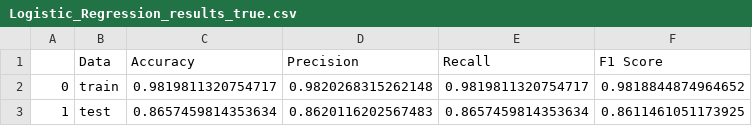
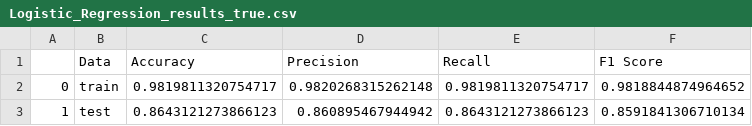
Before and after one commit to OmarAlAkkad/NLP-Project, a CSV file: Logistic_Regression_results_true.csv, drawn as a sheet.

Commit message:
cleaning up code and combining all tries into arabic_dialect_classifier and preprocess_dataset files

```diff
--- a/Logistic_Regression_results_true.csv
+++ b/Logistic_Regression_results_true.csv
@@ -2,2 +2,2 @@
 0,train,0.9819811320754717,0.9820268315262148,0.9819811320754717,0.9818844874964652
-1,test,0.8657459814353634,0.8620116202567483,0.8657459814353634,0.8611461051173925
+1,test,0.8643121273866123,0.860895467944942,0.8643121273866123,0.8591841306710134
```
Also changed, not shown: 18 other files.
